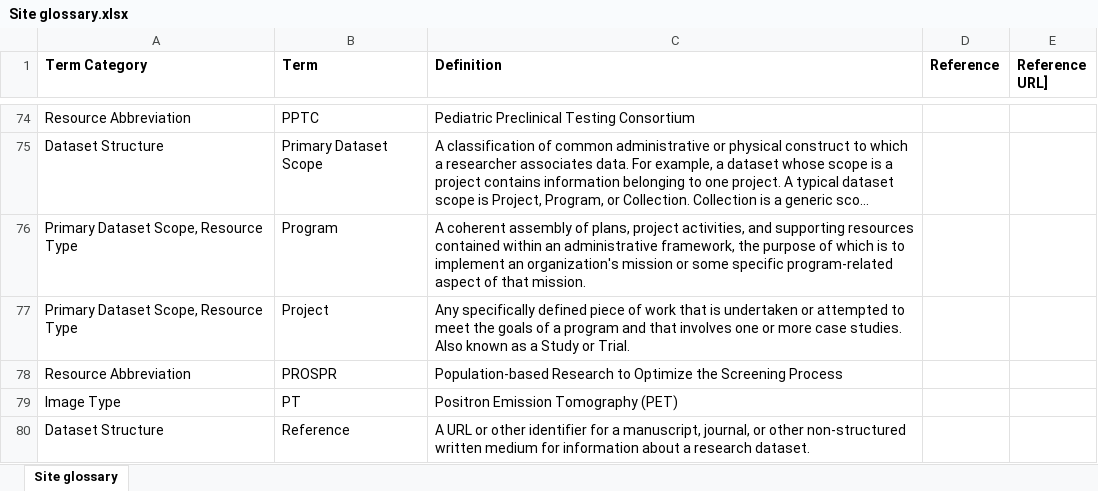
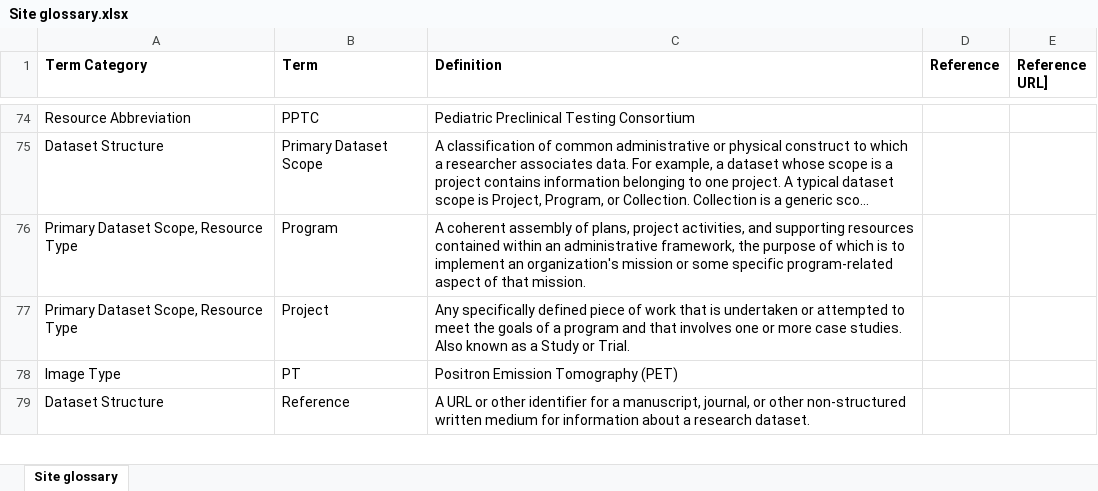
Before and after one commit to CBIIT/CCDC-ETL, an Excel workbook: data_files/Site glossary.xlsx, sheet Site glossary, drawn as a sheet; only a part is shown, gaps mark what is left out; long unchanged cells end in …; values as stored, in another font and other column widths than the file's, no borders; the diff names each change by its address in the sheet, - before the commit and + after, or states it on an @@ line.

Commit message:
Update glossary for the indices

```diff
--- a/data_files/Site glossary.xlsx (sheet Site glossary)
+++ b/data_files/Site glossary.xlsx (sheet Site glossary)
-row 78: Resource Abbreviation | PROSPR | Population-based Research to Optimize the Screening Process
```
